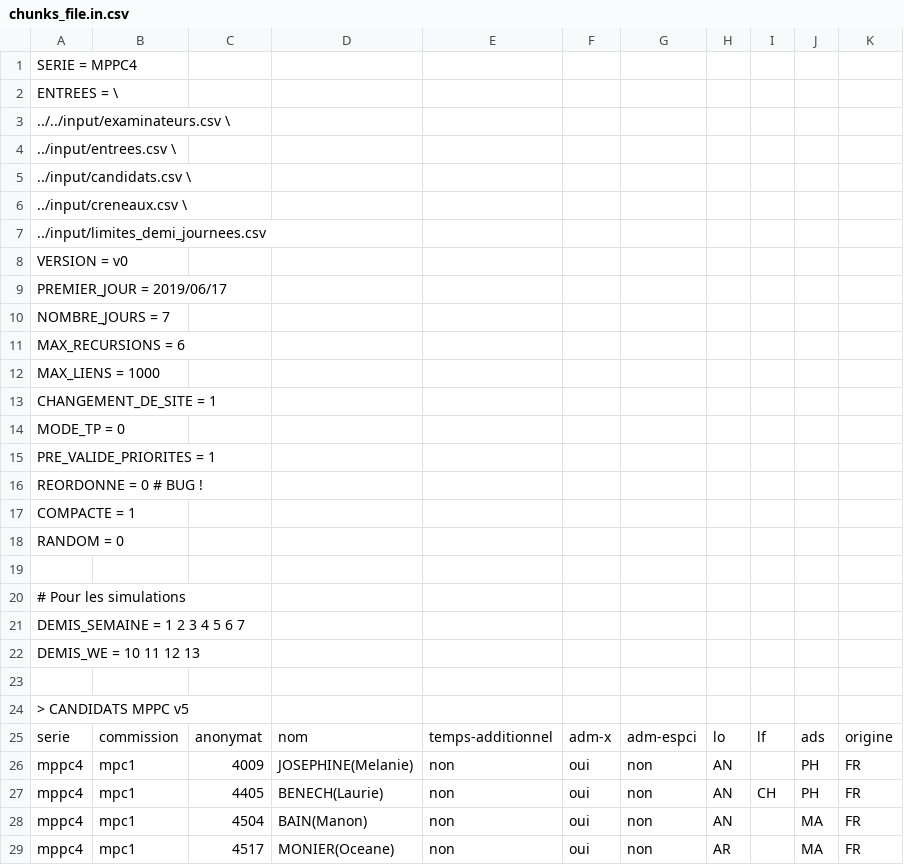
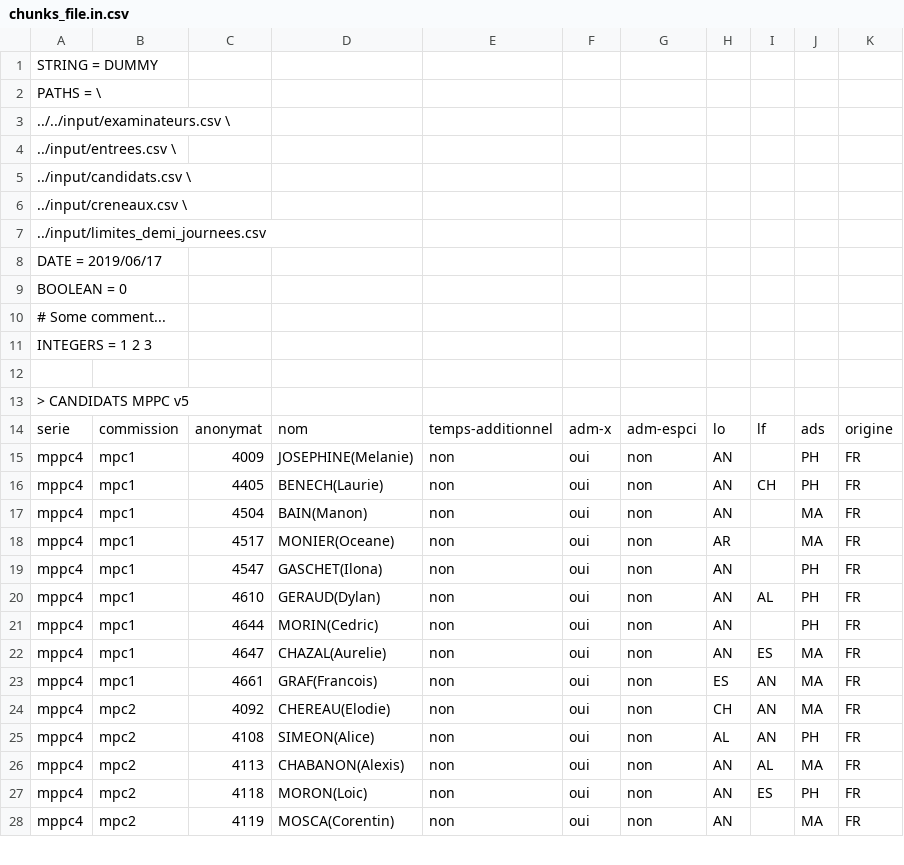
Before and after one commit to chavid/CsvChunks, a CSV file: chunks_file.in.csv, drawn as a sheet; only a part is shown; the shorter side is filled out with more unchanged rows.

```diff
--- a/chunks_file.in.csv
+++ b/chunks_file.in.csv
@@ -1,3 +1,3 @@
-SERIE = MPPC4
-ENTREES = \
+STRING = DUMMY
+PATHS = \
   ../../input/examinateurs.csv \
@@ -7,17 +7,6 @@ ENTREES = \
   ../input/limites_demi_journees.csv
-VERSION = v0
-PREMIER_JOUR = 2019/06/17
-NOMBRE_JOURS = 7
-MAX_RECURSIONS = 6
-MAX_LIENS = 1000
-CHANGEMENT_DE_SITE = 1
-MODE_TP = 0
-PRE_VALIDE_PRIORITES = 1
-REORDONNE = 0 # BUG !
-COMPACTE = 1
-RANDOM = 0
-
-# Pour les simulations
-DEMIS_SEMAINE = 1 2 3 4 5 6 7
-DEMIS_WE = 10 11 12 13
+DATE = 2019/06/17
+BOOLEAN = 0
+# Some comment...
+INTEGERS = 1 2 3
 
```
Also changed, not shown: 2 other files.
